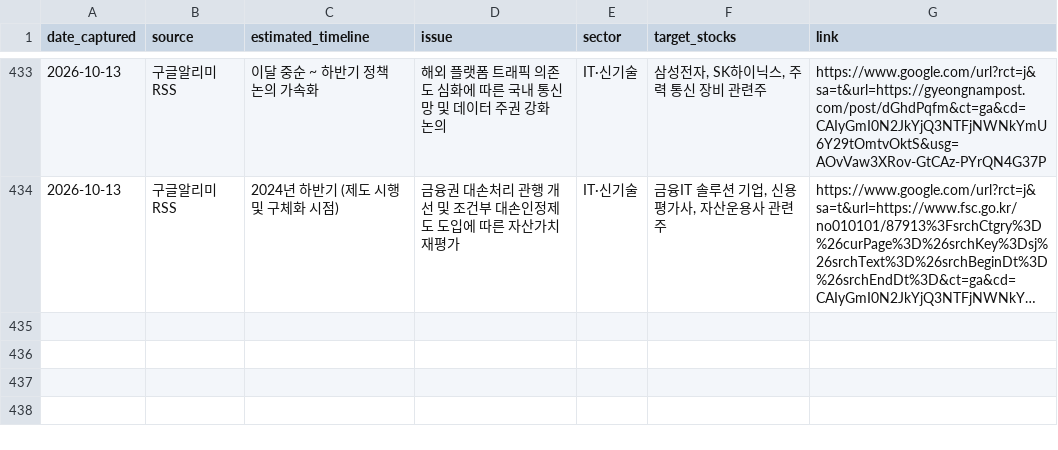
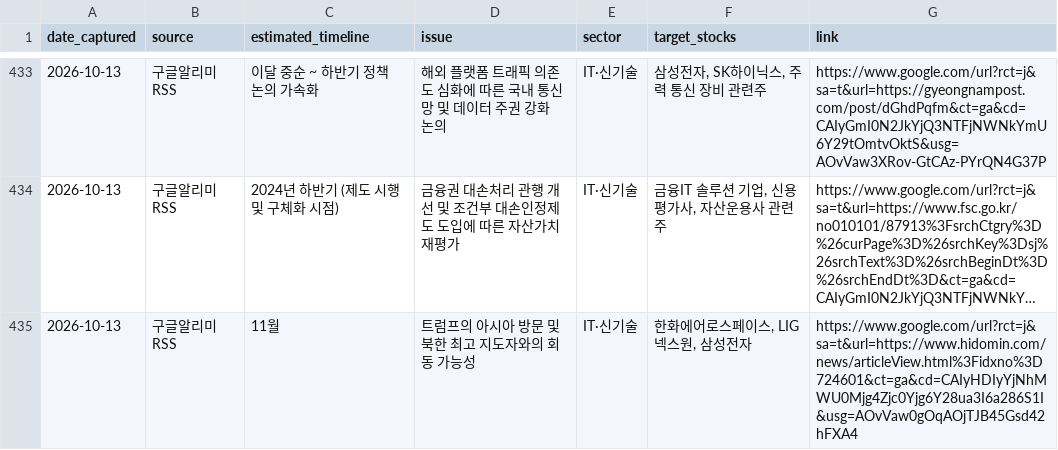
Before and after one commit to adkan8927-a11y/adkanbot, a CSV file: schedule check/vip_momentum_alerts.csv, drawn as a sheet; only a part is shown, gaps mark what is left out; long unchanged cells end in …; the diff names each change by its address in the sheet, - before the commit and + after, or states it on an @@ line.

```diff
--- a/schedule check/vip_momentum_alerts.csv
+++ b/schedule check/vip_momentum_alerts.csv
+row 435: 2026-10-13 | 구글알리미RSS | 11월 | 트럼프의 아시아 방문 및 북한 최고 지도자와의 회동 가능성 | IT·신기술 | 한화에어로스페이스, LIG넥스원, 삼성전자 | https://www.google.com/url?rct=j&sa=t&url=https://www.hidomin.com/news/articleView.html%3Fidxno%3D724601&ct=ga&cd=CAIyHDIyYjNhMWU0Mjg4Zjc0Yjg6Y28ua3I6a286S1I&usg=AOvVaw0gOqAOjTJB45Gsd42hFXA4
```
Also changed, not shown: schedule check/master_schedule_db.csv, 2 other files.
